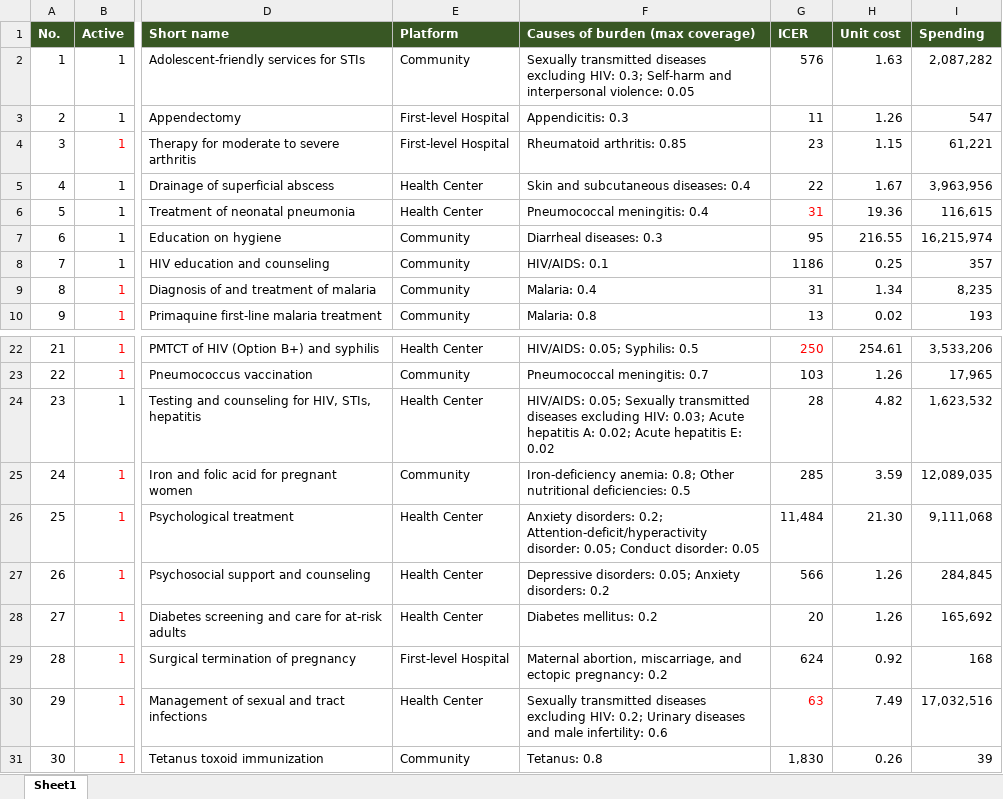
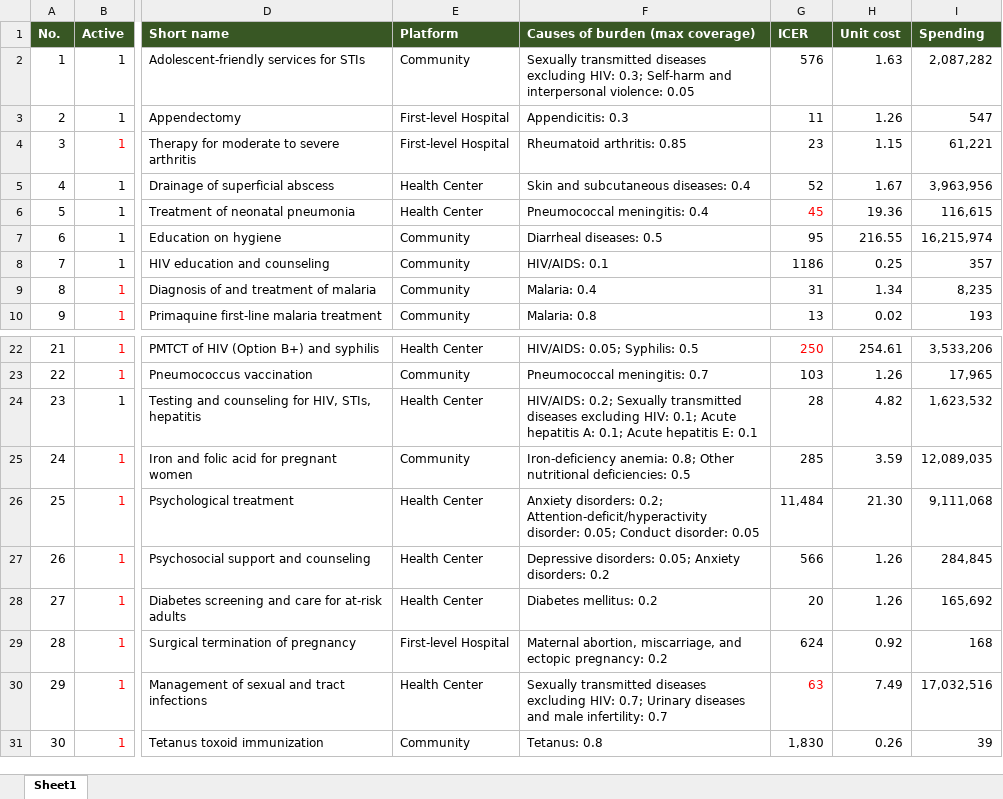
Before and after one commit to sciris/hiptool, an Excel workbook: data/interventions-demo.xlsx, sheet Sheet1, drawn as a sheet; only a part is shown, gaps mark what is left out; values as stored, in another font and other column widths than the file's, no borders; table styles not drawn; the diff names each change by its address in the sheet, - before the commit and + after, or states it on an @@ line.

```diff
--- a/data/interventions-demo.xlsx (sheet Sheet1)
+++ b/data/interventions-demo.xlsx (sheet Sheet1)
-G5 (ICER): 22
+G5 (ICER): 52
-G6 (ICER): 31
+G6 (ICER): 45
-F7 (Causes of burden (max coverage)): Diarrheal diseases: 0.3
+F7 (Causes of burden (max coverage)): Diarrheal diseases: 0.5
-F24 (Causes of burden (max coverage)): HIV/AIDS: 0.05; Sexually transmitted diseases excluding HIV: 0.03; Acute hepatitis A: 0.02; Acute hepatitis E: 0.02
+F24 (Causes of burden (max coverage)): HIV/AIDS: 0.2; Sexually transmitted diseases excluding HIV: 0.1; Acute hepatitis A: 0.1; Acute hepatitis E: 0.1
-F30 (Causes of burden (max coverage)): …excluding HIV: 0.2; Urinary diseases and male infertility: 0.6
+F30 (Causes of burden (max coverage)): …excluding HIV: 0.7; Urinary diseases and male infertility: 0.7
```
Also changed, not shown: 1 other file.
